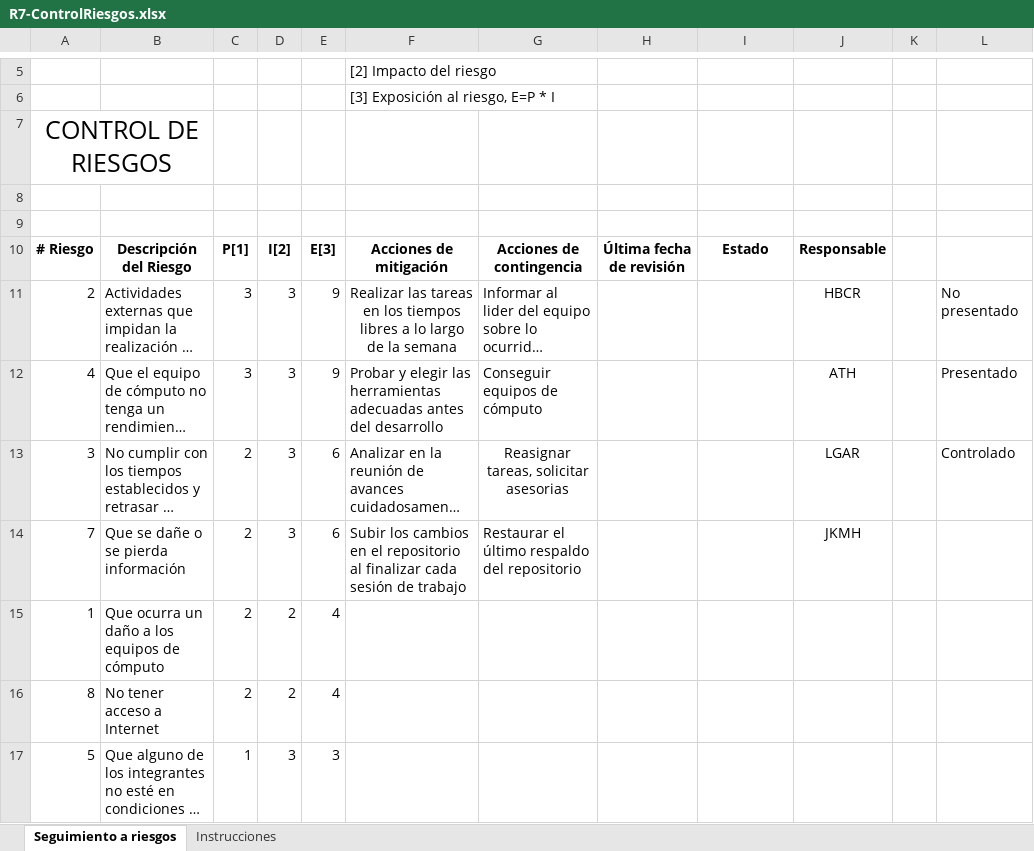
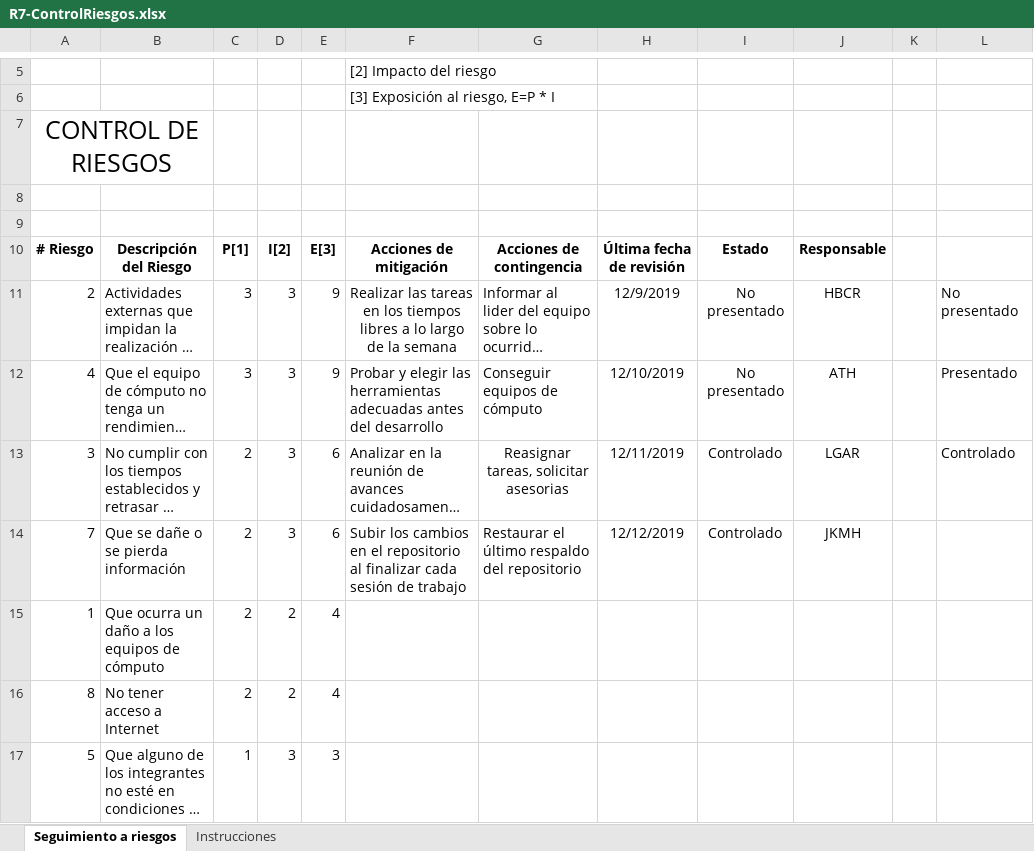
Before and after one commit to johana-karime/Gestion_de_titulacion_integral, an Excel workbook: Documentacion/Revision Lanzamiento/Documentacion Los_PRO/R7-ControlRiesgos.xlsx, sheet Seguimiento a riesgos, drawn as a sheet; only a part is shown, gaps mark what is left out; long unchanged cells end in …; values as stored, in another font and other column widths than the file's, no borders; charts and pictures not drawn; the diff names each change by its address in the sheet, - before the commit and + after, or states it on an @@ line.

Commit message:
PostMortem agregado y modificacion de documento Control de Riesgos

```diff
--- a/Documentacion/Revision Lanzamiento/Documentacion Los_PRO/R7-ControlRiesgos.xlsx (sheet Seguimiento a riesgos)
+++ b/Documentacion/Revision Lanzamiento/Documentacion Los_PRO/R7-ControlRiesgos.xlsx (sheet Seguimiento a riesgos)
-H11: (empty)
+H11: 12/9/2019
-I11:I12: (empty)
+I11:I12: No presentado
-H12: (empty)
+H12: 12/10/2019
-H13: (empty)
+H13: 12/11/2019
-I13:I14: (empty)
+I13:I14: Controlado
-H14: (empty)
+H14: 12/12/2019
```
Also changed, not shown: 1 other file.
